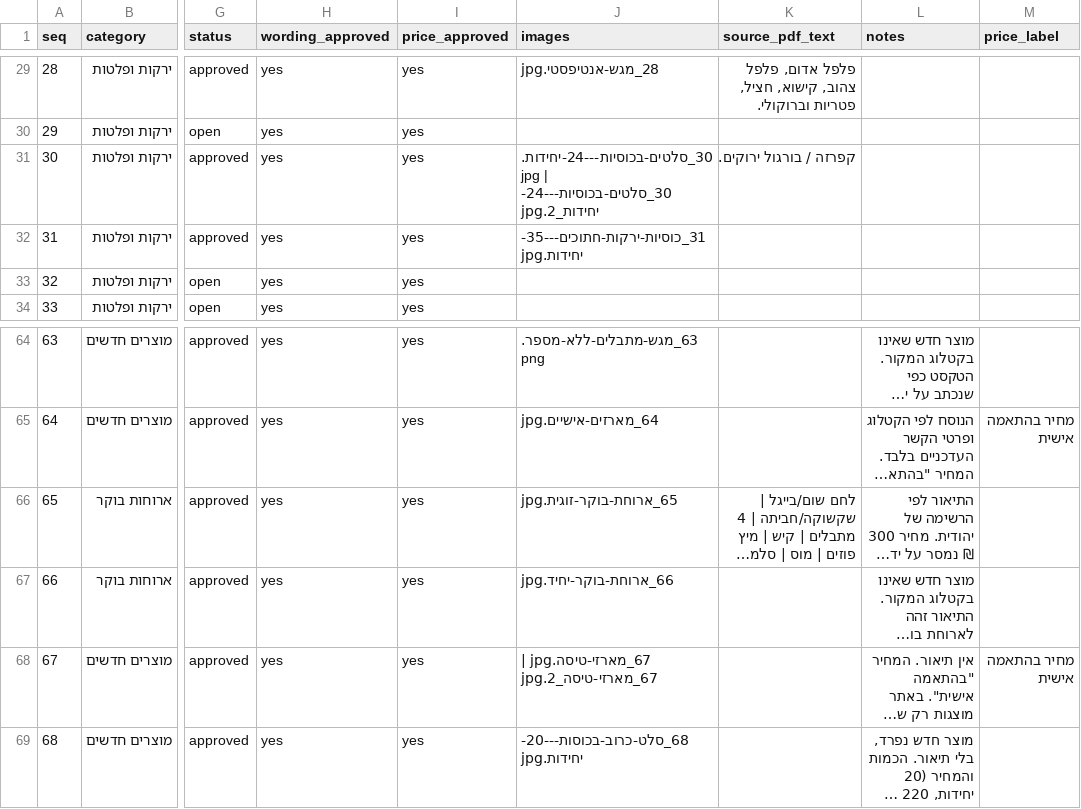
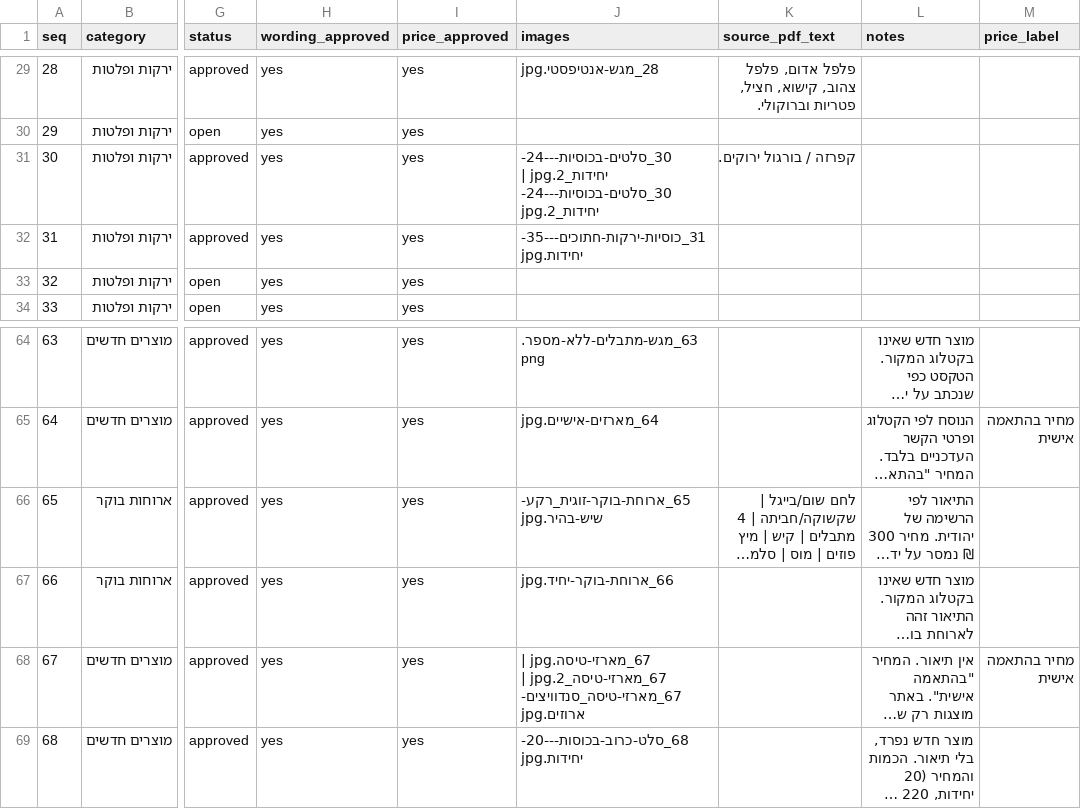
Before and after one commit to Evyatar-Hazan/nis-boutique-catering, a CSV file: apps/frontend/nis-boutique-catering/data/products.csv, drawn as a sheet; only a part is shown, gaps mark what is left out; long unchanged cells end in …; the diff names each change by its address in the sheet, - before the commit and + after, or states it on an @@ line.

Commit message:
fix(catalog): update three requested product images

```diff
--- a/apps/frontend/nis-boutique-catering/data/products.csv
+++ b/apps/frontend/nis-boutique-catering/data/products.csv
-J31 (images): 30_סלטים-בכוסיות---24-יחידות.jpg | 30_סלטים-בכוסיות---24-יחידות_2.jpg
+J31 (images): 30_סלטים-בכוסיות---24-יחידות_2.jpg | 30_סלטים-בכוסיות---24-יחידות_2.jpg
-J66 (images): 65_ארוחת-בוקר-זוגית.jpg
+J66 (images): 65_ארוחת-בוקר-זוגית_רקע-שיש-בהיר.jpg
-J68 (images): …| 67_מארזי-טיסה_2.jpg
+J68 (images): …| 67_מארזי-טיסה_2.jpg | 67_מארזי-טיסה_סנדוויצים-ארוזים.jpg
```
Also changed, not shown: 3 other files.
